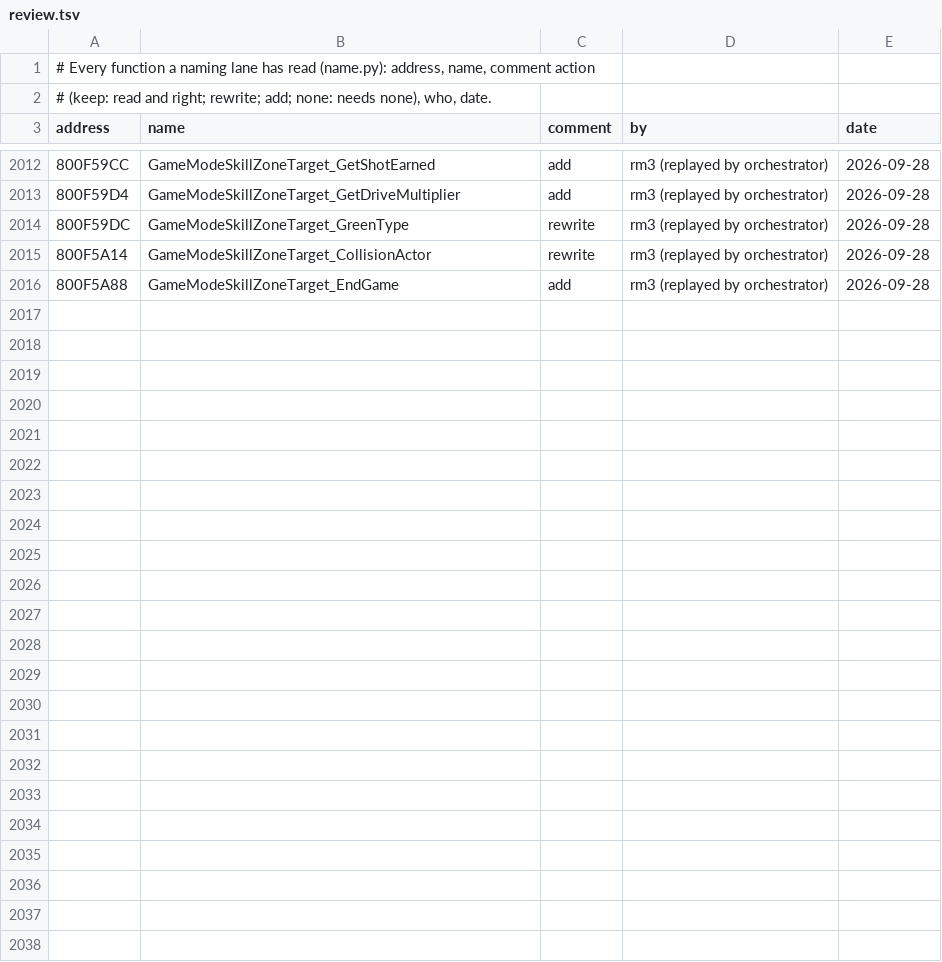
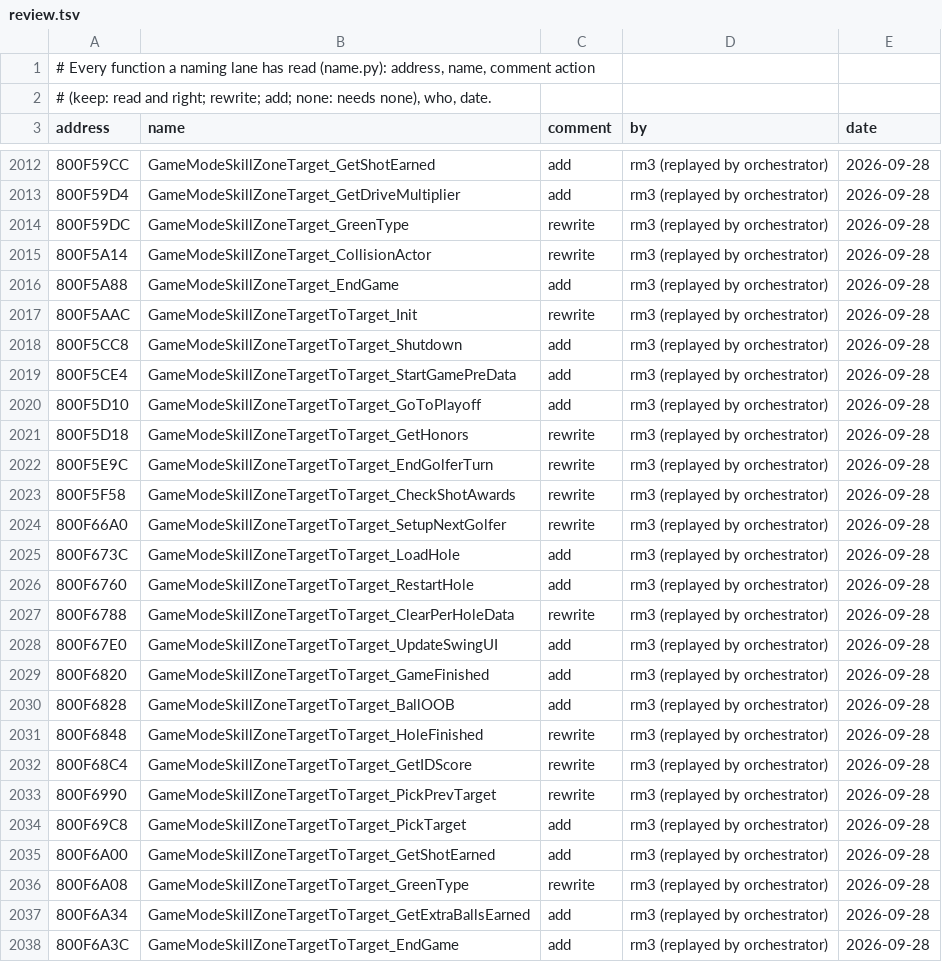
Before and after one commit to mitsevox/tw2004, a TSV file: config/GW4E69/review.tsv, drawn as a sheet; only a part is shown, gaps mark what is left out; the diff names each change by its address in the sheet, - before the commit and + after, or states it on an @@ line.

```diff
--- a/config/GW4E69/review.tsv
+++ b/config/GW4E69/review.tsv
+row 2017: 800F5AAC | GameModeSkillZoneTargetToTarget_Init | rewrite | rm3 (replayed by orchestrator) | 2026-09-28
+row 2018: 800F5CC8 | GameModeSkillZoneTargetToTarget_Shutdown | add | rm3 (replayed by orchestrator) | 2026-09-28
+row 2019: 800F5CE4 | GameModeSkillZoneTargetToTarget_StartGamePreData | add | rm3 (replayed by orchestrator) | 2026-09-28
+row 2020: 800F5D10 | GameModeSkillZoneTargetToTarget_GoToPlayoff | add | rm3 (replayed by orchestrator) | 2026-09-28
+row 2021: 800F5D18 | GameModeSkillZoneTargetToTarget_GetHonors | rewrite | rm3 (replayed by orchestrator) | 2026-09-28
+row 2022: 800F5E9C | GameModeSkillZoneTargetToTarget_EndGolferTurn | rewrite | rm3 (replayed by orchestrator) | 2026-09-28
+row 2023: 800F5F58 | GameModeSkillZoneTargetToTarget_CheckShotAwards | rewrite | rm3 (replayed by orchestrator) | 2026-09-28
+row 2024: 800F66A0 | GameModeSkillZoneTargetToTarget_SetupNextGolfer | rewrite | rm3 (replayed by orchestrator) | 2026-09-28
+row 2025: 800F673C | GameModeSkillZoneTargetToTarget_LoadHole | add | rm3 (replayed by orchestrator) | 2026-09-28
+row 2026: 800F6760 | GameModeSkillZoneTargetToTarget_RestartHole | add | rm3 (replayed by orchestrator) | 2026-09-28
+row 2027: 800F6788 | GameModeSkillZoneTargetToTarget_ClearPerHoleData | rewrite | rm3 (replayed by orchestrator) | 2026-09-28
+row 2028: 800F67E0 | GameModeSkillZoneTargetToTarget_UpdateSwingUI | add | rm3 (replayed by orchestrator) | 2026-09-28
+row 2029: 800F6820 | GameModeSkillZoneTargetToTarget_GameFinished | add | rm3 (replayed by orchestrator) | 2026-09-28
+row 2030: 800F6828 | GameModeSkillZoneTargetToTarget_BallOOB | add | rm3 (replayed by orchestrator) | 2026-09-28
+row 2031: 800F6848 | GameModeSkillZoneTargetToTarget_HoleFinished | rewrite | rm3 (replayed by orchestrator) | 2026-09-28
+row 2032: 800F68C4 | GameModeSkillZoneTargetToTarget_GetIDScore | rewrite | rm3 (replayed by orchestrator) | 2026-09-28
+row 2033: 800F6990 | GameModeSkillZoneTargetToTarget_PickPrevTarget | rewrite | rm3 (replayed by orchestrator) | 2026-09-28
+row 2034: 800F69C8 | GameModeSkillZoneTargetToTarget_PickTarget | add | rm3 (replayed by orchestrator) | 2026-09-28
+row 2035: 800F6A00 | GameModeSkillZoneTargetToTarget_GetShotEarned | add | rm3 (replayed by orchestrator) | 2026-09-28
+row 2036: 800F6A08 | GameModeSkillZoneTargetToTarget_GreenType | rewrite | rm3 (replayed by orchestrator) | 2026-09-28
+row 2037: 800F6A34 | GameModeSkillZoneTargetToTarget_GetExtraBallsEarned | add | rm3 (replayed by orchestrator) | 2026-09-28
+row 2038: 800F6A3C | GameModeSkillZoneTargetToTarget_EndGame | add | rm3 (replayed by orchestrator) | 2026-09-28
```
Also changed, not shown: 6 other files.
